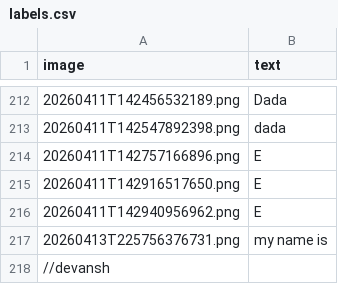
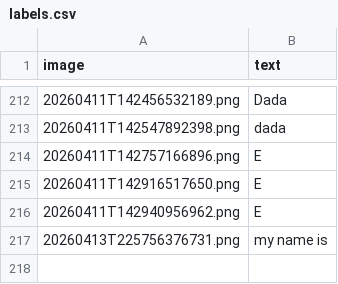
Before and after one commit to goyalsgit/Virtual_paint_and_handwritten-text-recognizer, a CSV file: custom_dataset/labels.csv, drawn as a sheet; only a part is shown, gaps mark what is left out.

```diff
--- a/custom_dataset/labels.csv
+++ b/custom_dataset/labels.csv
@@ -217,2 +217 @@ image,text
 20260413T225756376731.png,my name is
-//devansh
```
Also changed, not shown: 10 other files.
